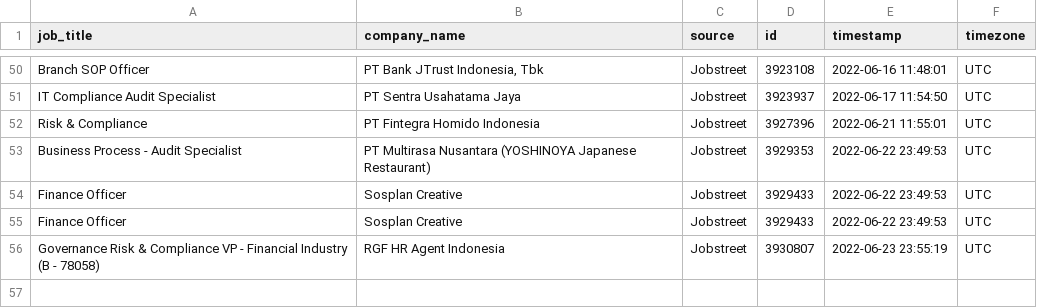
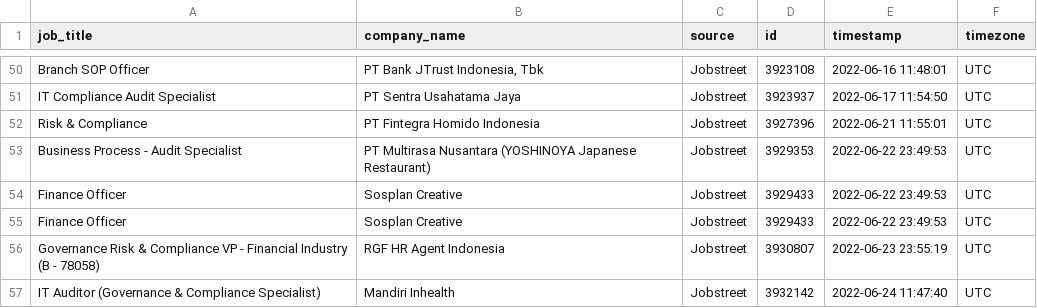
Before and after one commit to akherlan/jobvacancy, a CSV file: output/audit.csv, drawn as a sheet; only a part is shown, gaps mark what is left out; the diff names each change by its address in the sheet, - before the commit and + after, or states it on an @@ line.

```diff
--- a/output/audit.csv
+++ b/output/audit.csv
+row 57: IT Auditor (Governance & Compliance Specialist) | Mandiri Inhealth | Jobstreet | 3932142 | 2022-06-24 11:47:40 | UTC
```
Also changed, not shown: output/scraped.csv.
